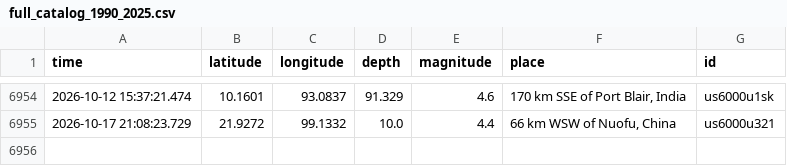
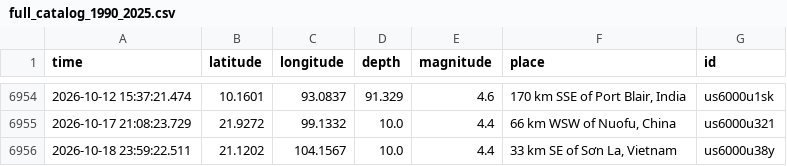
Before and after one commit to richiemin28/EarthQuakePredictor, a CSV file: data/full_catalog_1990_2025.csv, drawn as a sheet; only a part is shown, gaps mark what is left out; the diff names each change by its address in the sheet, - before the commit and + after, or states it on an @@ line.

```diff
--- a/data/full_catalog_1990_2025.csv
+++ b/data/full_catalog_1990_2025.csv
+row 6956: 2026-10-18 23:59:22.511 | 21.1202 | 104.1567 | 10.0 | 4.4 | 33 km SE of Sơn La, Vietnam | us6000u38y
```
Also changed, not shown: 4 other files.
